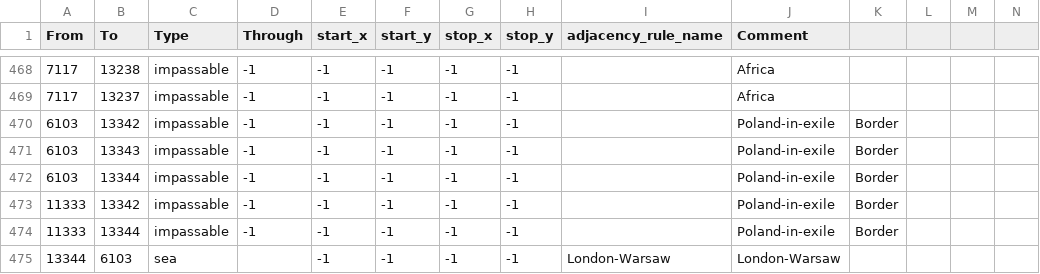
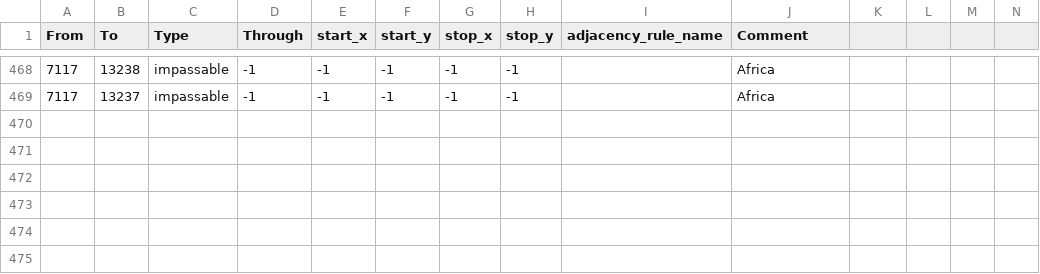
Before and after one commit to Mumiago/MFU-Updated, a CSV file: map/adjacencies.csv, drawn as a sheet; only a part is shown, gaps mark what is left out.

```diff
--- a/map/adjacencies.csv
+++ b/map/adjacencies.csv
@@ -469,7 +469 @@ From;To;Type;Through;start_x;start_y;stop_x;stop_y;adjacency_rule_name;Comment;;
 7117;13237;impassable;-1;-1;-1;-1;-1;;Africa;;;;
-6103;13342;impassable;-1;-1;-1;-1;-1;;Poland-in-exile;Border;;;
-6103;13343;impassable;-1;-1;-1;-1;-1;;Poland-in-exile;Border;;;
-6103;13344;impassable;-1;-1;-1;-1;-1;;Poland-in-exile;Border;;;
-11333;13342;impassable;-1;-1;-1;-1;-1;;Poland-in-exile;Border;;;
-11333;13344;impassable;-1;-1;-1;-1;-1;;Poland-in-exile;Border;;;
-13344;6103;sea;;-1;-1;-1;-1;London-Warsaw;London-Warsaw;;;;
```
Also changed, not shown: 16 other files.
